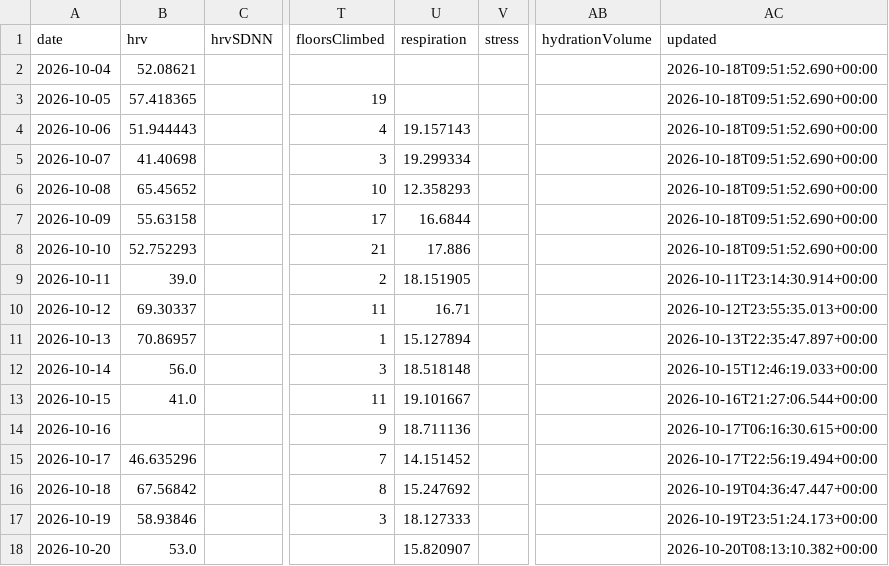
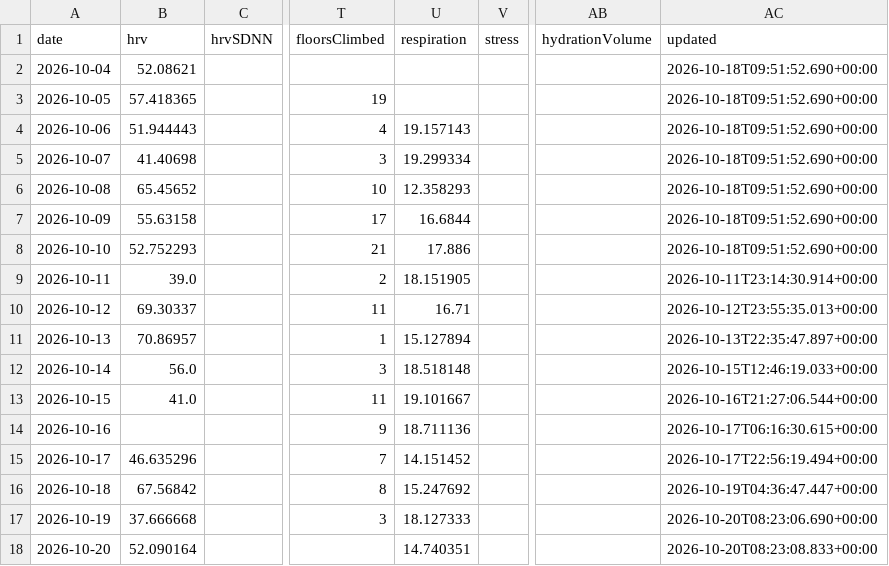
Before and after one commit to CarpetoX/garmin-recovery, a CSV file: recovery.csv, drawn as a sheet; only a part is shown, gaps mark what is left out; the diff names each change by its address in the sheet, - before the commit and + after, or states it on an @@ line.

```diff
--- a/recovery.csv
+++ b/recovery.csv
-B17 (hrv): 58.93846
+B17 (hrv): 37.666668
-AC17 (updated): 2026-10-19T23:51:24.173+00:00
+AC17 (updated): 2026-10-20T08:23:06.690+00:00
-B18 (hrv): 53.0
+B18 (hrv): 52.090164
-U18 (respiration): 15.820907
+U18 (respiration): 14.740351
-AC18 (updated): 2026-10-20T08:13:10.382+00:00
+AC18 (updated): 2026-10-20T08:23:08.833+00:00
```
Also changed, not shown: 4 other files.
